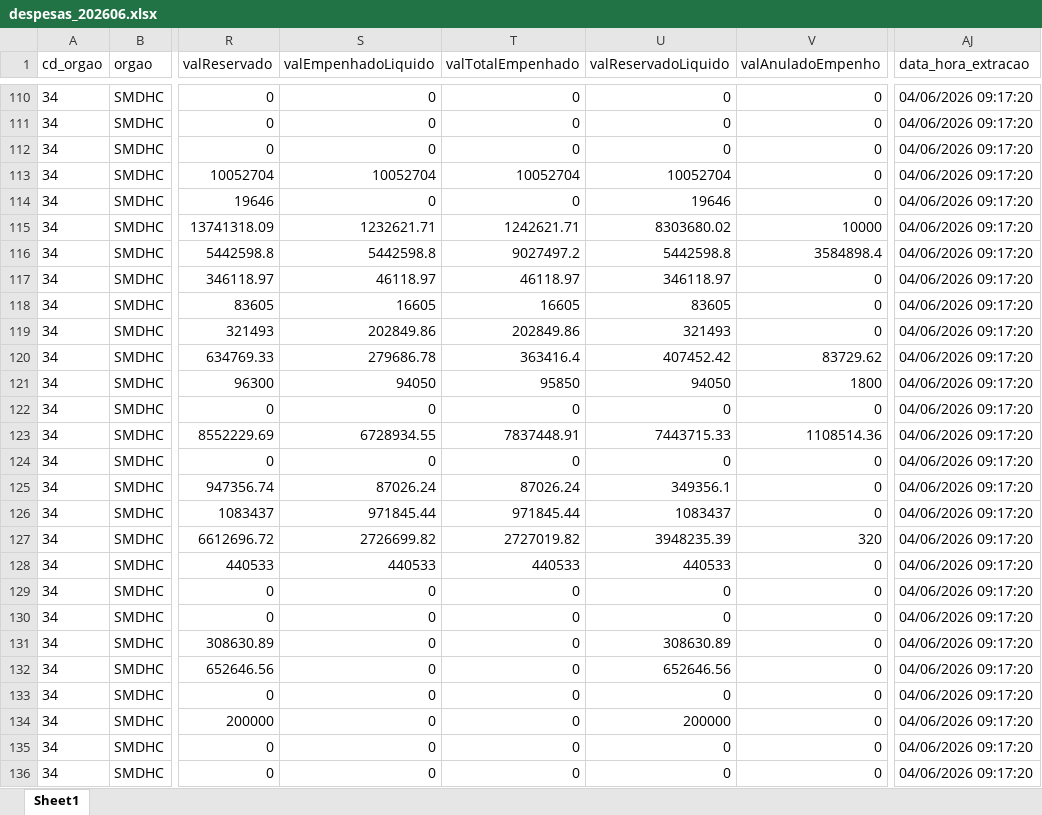
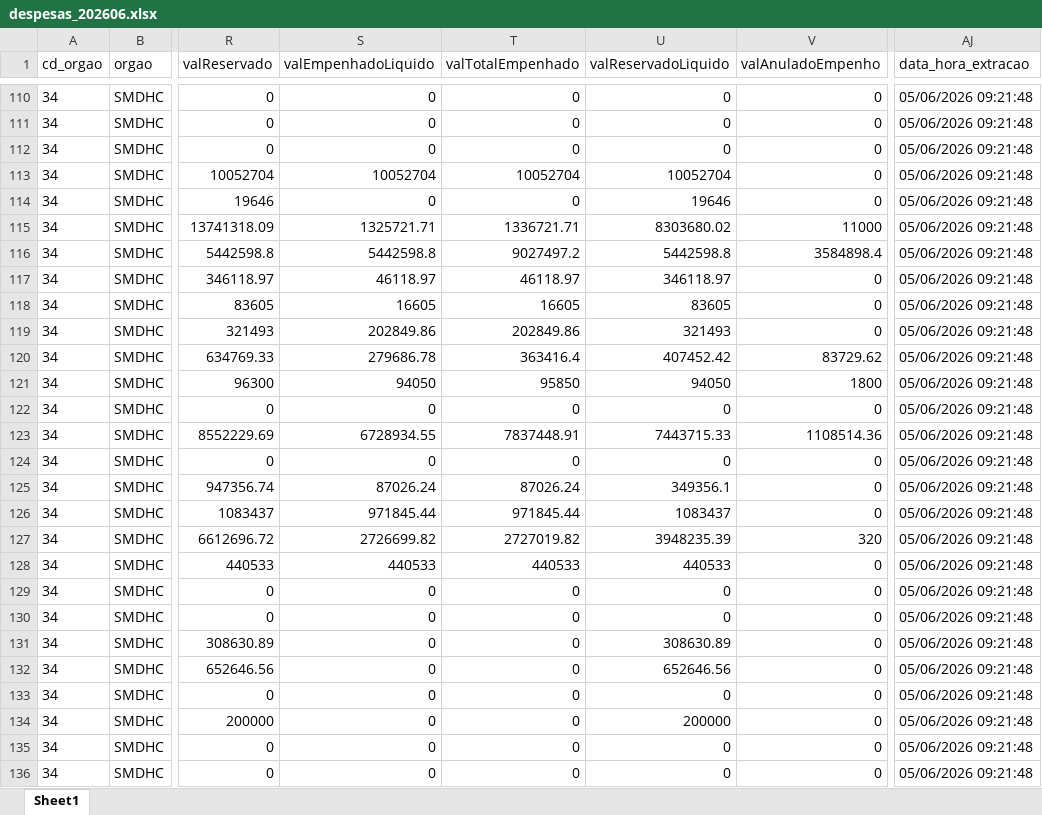
Before and after one commit to NathanSFaita/painel_orcamentario, an Excel workbook: base_despesas/2026/despesas_202606.xlsx, sheet Sheet1, drawn as a sheet; only a part is shown, gaps mark what is left out; values as stored, in another font and other column widths than the file's, no borders; the diff covers the shown part only; the diff names each change by its address in the sheet, - before the commit and + after, or states it on an @@ line.

```diff
--- a/base_despesas/2026/despesas_202606.xlsx (sheet Sheet1)
+++ b/base_despesas/2026/despesas_202606.xlsx (sheet Sheet1)
-AJ110:AJ136 (data_hora_extracao): 04/06/2026 09:17:20
+AJ110:AJ136 (data_hora_extracao): 05/06/2026 09:21:48
-S115 (valEmpenhadoLiquido): 1232621.71
+S115 (valEmpenhadoLiquido): 1325721.71
-T115 (valTotalEmpenhado): 1242621.71
+T115 (valTotalEmpenhado): 1336721.71
-V115 (valAnuladoEmpenho): 10000
+V115 (valAnuladoEmpenho): 11000
```
Also changed, not shown: 155 edited cells elsewhere in this sheet, 4 other files.
